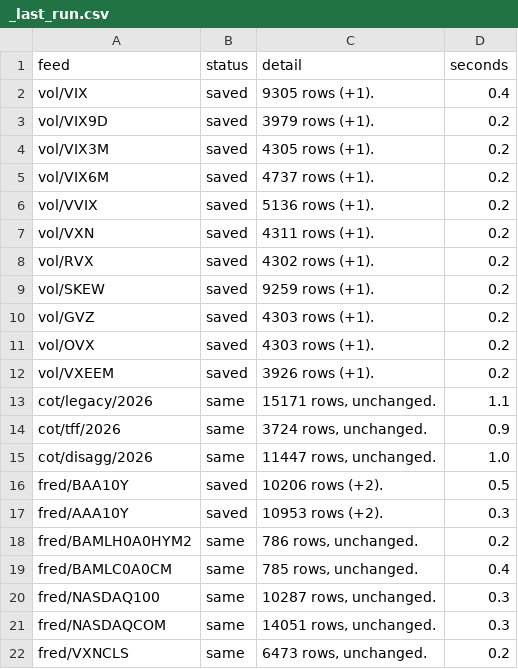
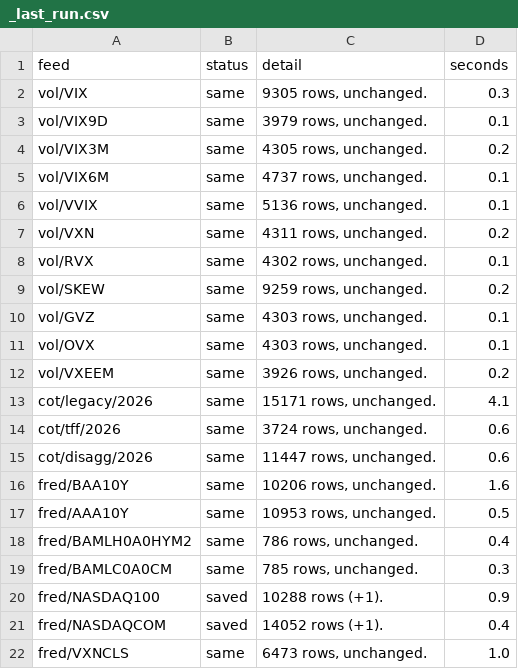
Before and after one commit to michaelkofman1-ui/Options-snapshots, a CSV file: data/external/_last_run.csv, drawn as a sheet; only a part is shown; the diff covers the shown part only.

```diff
--- a/data/external/_last_run.csv
+++ b/data/external/_last_run.csv
@@ -1,22 +1,22 @@
 feed,status,detail,seconds
-vol/VIX,saved,9305 rows (+1).,0.4
-vol/VIX9D,saved,3979 rows (+1).,0.2
-vol/VIX3M,saved,4305 rows (+1).,0.2
-vol/VIX6M,saved,4737 rows (+1).,0.2
-vol/VVIX,saved,5136 rows (+1).,0.2
-vol/VXN,saved,4311 rows (+1).,0.2
-vol/RVX,saved,4302 rows (+1).,0.2
-vol/SKEW,saved,9259 rows (+1).,0.2
-vol/GVZ,saved,4303 rows (+1).,0.2
-vol/OVX,saved,4303 rows (+1).,0.2
-vol/VXEEM,saved,3926 rows (+1).,0.2
-cot/legacy/2026,same,"15171 rows, unchanged.",1.1
-cot/tff/2026,same,"3724 rows, unchanged.",0.9
-cot/disagg/2026,same,"11447 rows, unchanged.",1.0
-fred/BAA10Y,saved,10206 rows (+2).,0.5
-fred/AAA10Y,saved,10953 rows (+2).,0.3
-fred/BAMLH0A0HYM2,same,"786 rows, unchanged.",0.2
-fred/BAMLC0A0CM,same,"785 rows, unchanged.",0.4
-fred/NASDAQ100,same,"10287 rows, unchanged.",0.3
-fred/NASDAQCOM,same,"14051 rows, unchanged.",0.3
-fred/VXNCLS,same,"6473 rows, unchanged.",0.2
+vol/VIX,same,"9305 rows, unchanged.",0.3
+vol/VIX9D,same,"3979 rows, unchanged.",0.1
+vol/VIX3M,same,"4305 rows, unchanged.",0.2
+vol/VIX6M,same,"4737 rows, unchanged.",0.1
+vol/VVIX,same,"5136 rows, unchanged.",0.1
+vol/VXN,same,"4311 rows, unchanged.",0.2
+vol/RVX,same,"4302 rows, unchanged.",0.1
+vol/SKEW,same,"9259 rows, unchanged.",0.2
+vol/GVZ,same,"4303 rows, unchanged.",0.1
+vol/OVX,same,"4303 rows, unchanged.",0.1
+vol/VXEEM,same,"3926 rows, unchanged.",0.2
+cot/legacy/2026,same,"15171 rows, unchanged.",4.1
+cot/tff/2026,same,"3724 rows, unchanged.",0.6
+cot/disagg/2026,same,"11447 rows, unchanged.",0.6
+fred/BAA10Y,same,"10206 rows, unchanged.",1.6
+fred/AAA10Y,same,"10953 rows, unchanged.",0.5
+fred/BAMLH0A0HYM2,same,"786 rows, unchanged.",0.4
+fred/BAMLC0A0CM,same,"785 rows, unchanged.",0.3
+fred/NASDAQ100,saved,10288 rows (+1).,0.9
+fred/NASDAQCOM,saved,14052 rows (+1).,0.4
+fred/VXNCLS,same,"6473 rows, unchanged.",1.0
```
Also changed, not shown: 34 edited cells elsewhere in this file, data/external/fred/NASDAQ100.csv, data/external/fred/NASDAQCOM.csv.
